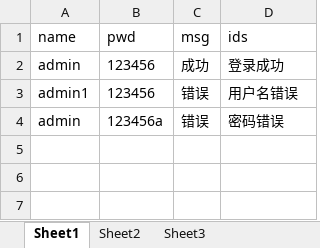
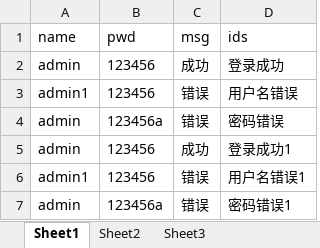
Before and after one commit to songlin1994/api-auto-test, an Excel workbook: document/test.xlsx, sheet Sheet1, drawn as a sheet; values as stored, in another font and other column widths than the file's, no borders; the diff names each change by its address in the sheet, - before the commit and + after, or states it on an @@ line.

```diff
--- a/document/test.xlsx (sheet Sheet1)
+++ b/document/test.xlsx (sheet Sheet1)
+row 5: admin | 123456 | 成功 | 登录成功1
+row 6: admin1 | 123456 | 错误 | 用户名错误1
+row 7: admin | 123456a | 错误 | 密码错误1
```
Also changed, not shown: 6 other files.
